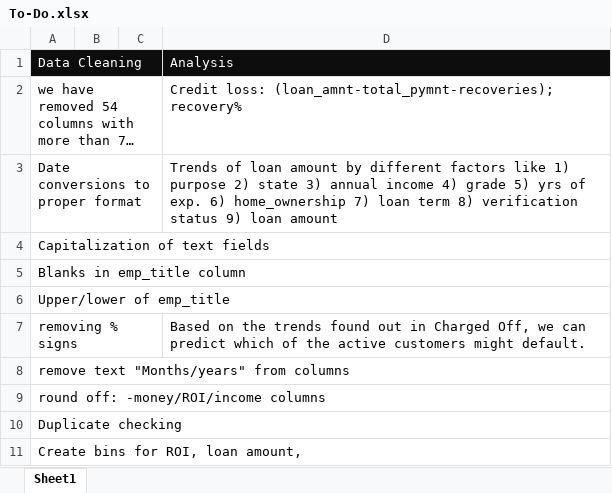
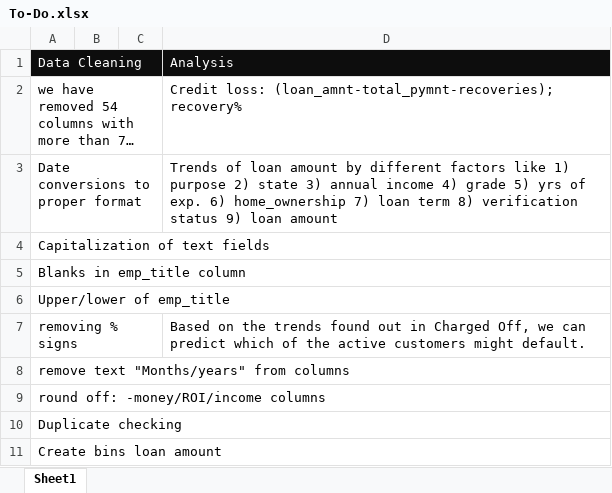
Before and after one commit to VijayMudivedu/eda_data, an Excel workbook: eda_casestudy/To-Do.xlsx, sheet Sheet1, drawn as a sheet; long unchanged cells end in …; values as stored, in another font and other column widths than the file's, no borders; the diff names each change by its address in the sheet, - before the commit and + after, or states it on an @@ line.

```diff
--- a/eda_casestudy/To-Do.xlsx (sheet Sheet1)
+++ b/eda_casestudy/To-Do.xlsx (sheet Sheet1)
-A11: Create bins for ROI, loan amount,
+A11: Create bins loan amount
```
Also changed, not shown: 8 other files.
